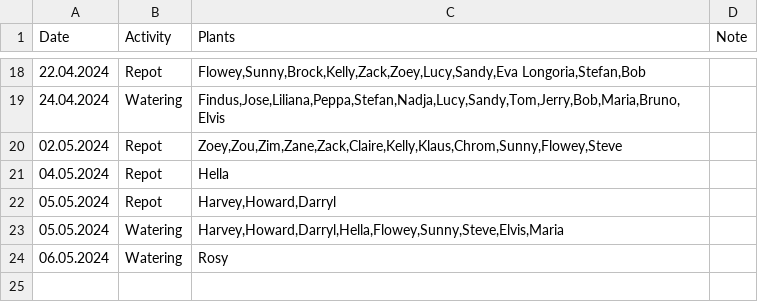
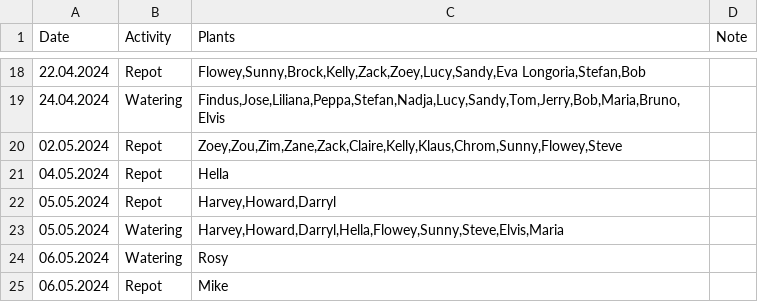
Before and after one commit to MarcoTz/Plants, a CSV file: Logs/Activities.csv, drawn as a sheet; only a part is shown, gaps mark what is left out; the diff names each change by its address in the sheet, - before the commit and + after, or states it on an @@ line.

```diff
--- a/Logs/Activities.csv
+++ b/Logs/Activities.csv
+row 25: 06.05.2024 | Repot | Mike
```
Also changed, not shown: Logs/Growth.csv, 3 other files.
